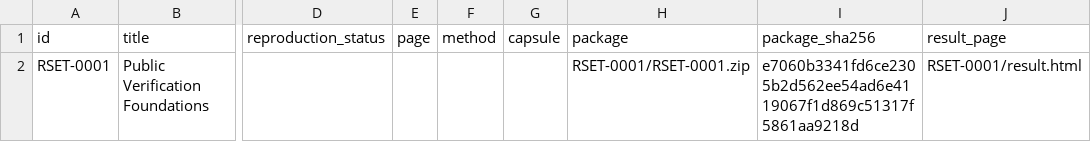
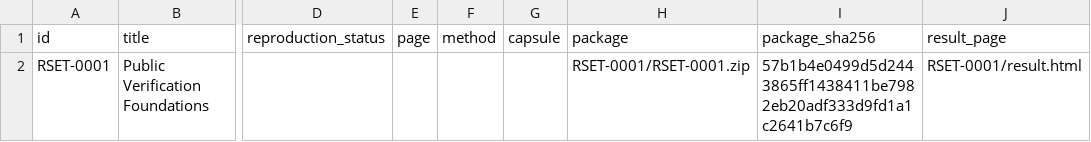
Before and after one commit to AegisTrustCore/Liber-Primus-HMS-Run-Time, a CSV file: research/runsets/index.csv, drawn as a sheet; only a part is shown, gaps mark what is left out; the diff names each change by its address in the sheet, - before the commit and + after, or states it on an @@ line.

```diff
--- a/research/runsets/index.csv
+++ b/research/runsets/index.csv
-I2 (package_sha256): e7060b3341fd6ce2305b2d562ee54ad6e4119067f1d869c51317f5861aa9218d
+I2 (package_sha256): 57b1b4e0499d5d2443865ff1438411be7982eb20adf333d9fd1a1c2641b7c6f9
```
Also changed, not shown: research/capsules/index.csv, research/results/index.csv, 19 other files.
